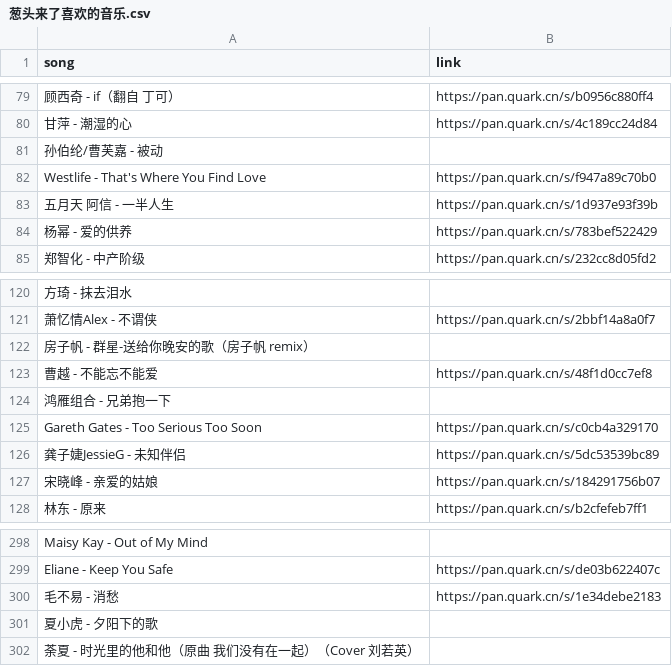
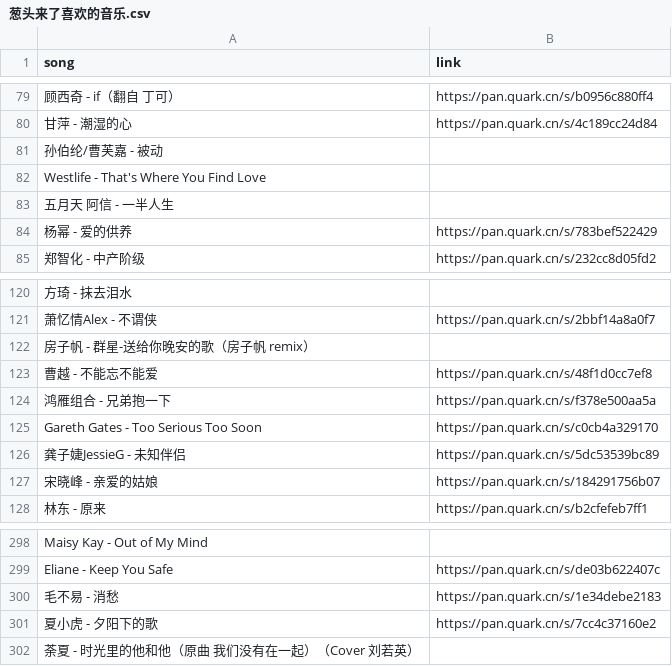
Before and after one commit to congtoulaile/QuarkPanTool, a CSV file: 葱头来了喜欢的音乐.csv, drawn as a sheet; only a part is shown, gaps mark what is left out; the diff names each change by its address in the sheet, - before the commit and + after, or states it on an @@ line.

```diff
--- a/葱头来了喜欢的音乐.csv
+++ b/葱头来了喜欢的音乐.csv
-B82 (link): https://pan.quark.cn/s/f947a89c70b0
+B82 (link): (empty)
-B83 (link): https://pan.quark.cn/s/1d937e93f39b
+B83 (link): (empty)
-B124 (link): (empty)
+B124 (link): https://pan.quark.cn/s/f378e500aa5a
-B301 (link): (empty)
+B301 (link): https://pan.quark.cn/s/7cc4c37160e2
```
Also changed, not shown: 10 other files.
